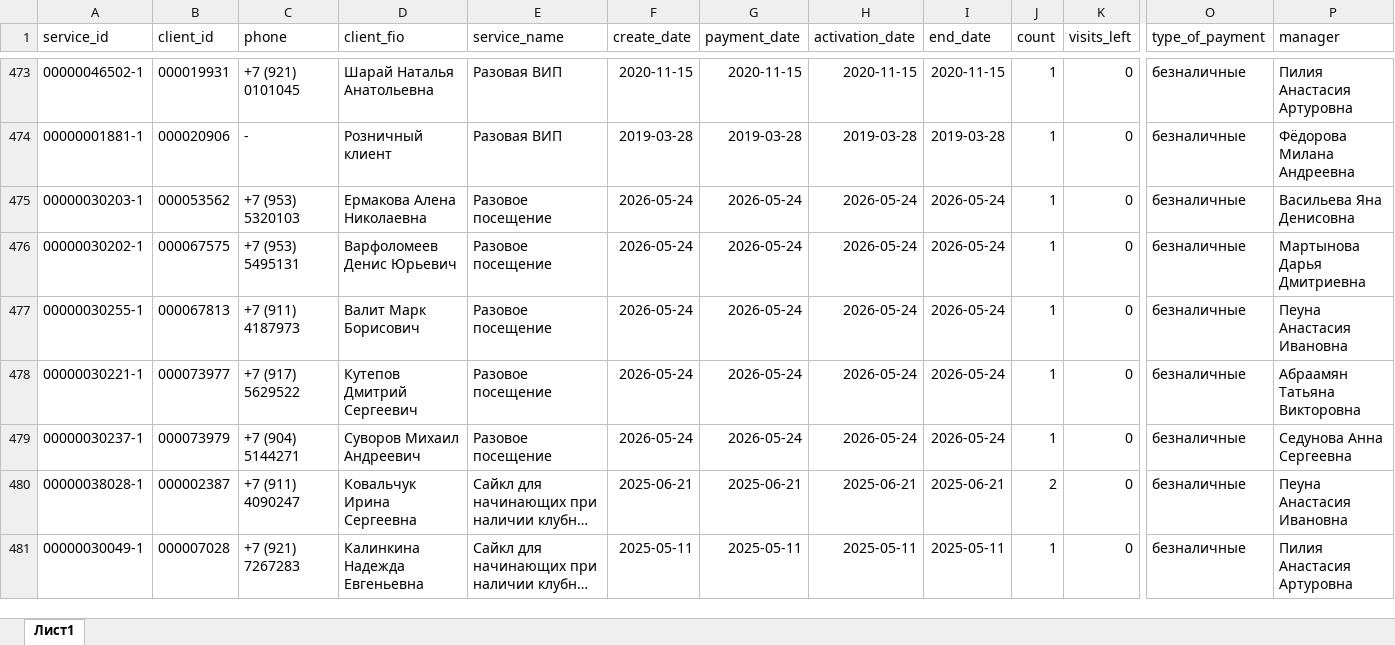
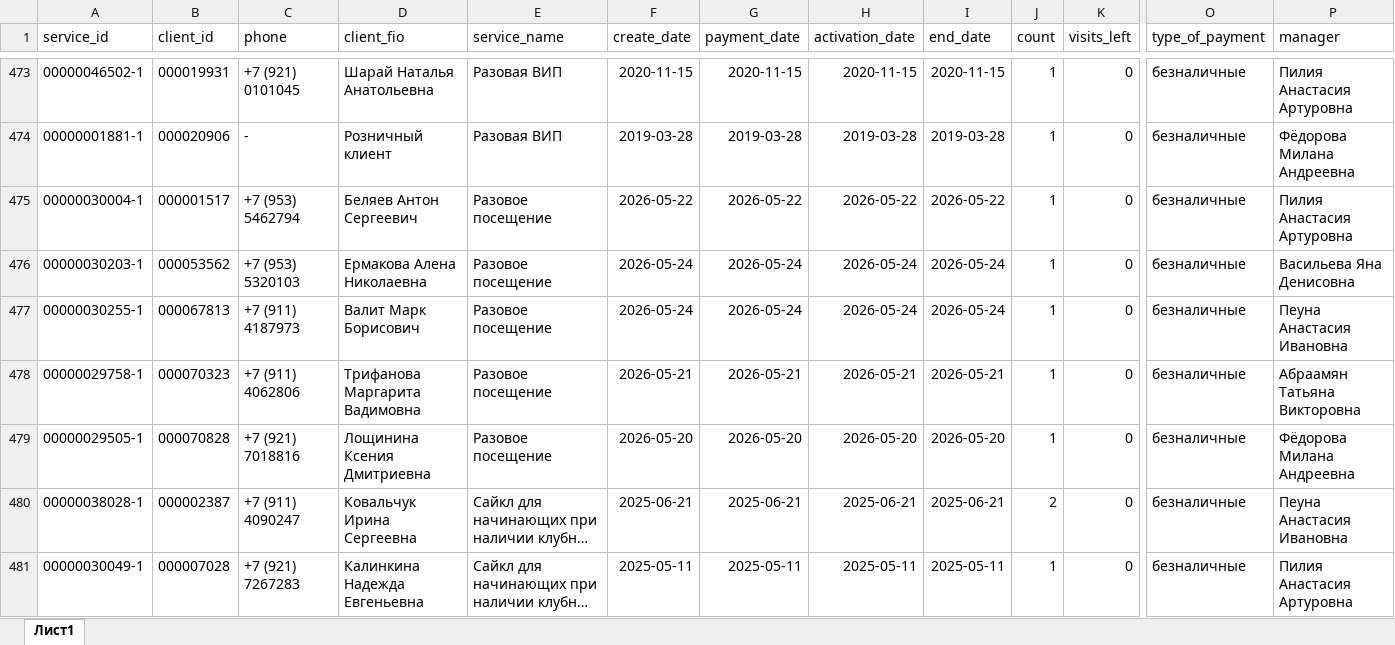
Before and after one commit to vValkroVv/1c-fitness, an Excel workbook: output/20260630_fix_owner_new_import/fitbase_import_uslugi_clientov_20260630.xlsx, sheet Лист1, drawn as a sheet; only a part is shown, gaps mark what is left out; long unchanged cells end in …; values as stored, in another font and other column widths than the file's, no borders; removed rows and columns are numbered as before the commit, all else as after; rows hold the shown columns only; the diff covers the shown part only; the diff names each change by its address in the sheet, - before the commit and + after, or states it on an @@ line.

```diff
--- a/output/20260630_fix_owner_new_import/fitbase_import_uslugi_clientov_20260630.xlsx (sheet Лист1)
+++ b/output/20260630_fix_owner_new_import/fitbase_import_uslugi_clientov_20260630.xlsx (sheet Лист1)
+row 475: 00000030004-1 | 000001517 | +7 (953) 5462794 | Беляев Антон Сергеевич | Разовое посещение | 2026-05-22 | 2026-05-22 | 2026-05-22 | 2026-05-22 | 1 | 0 | безналичные | Пилия Анастасия Артуровна
-row 476: 00000030202-1 | 000067575 | +7 (953) 5495131 | Варфоломеев Денис Юрьевич | Разовое посещение | 2026-05-24 | 2026-05-24 | 2026-05-24 | 2026-05-24 | 1 | 0 | безналичные | Мартынова Дарья Дмитриевна
-A478 (service_id): 00000030221-1
+A478 (service_id): 00000029758-1
-B478 (client_id): 000073977
+B478 (client_id): 000070323
-C478 (phone): +7 (917) 5629522
+C478 (phone): +7 (911) 4062806
-D478 (client_fio): Кутепов Дмитрий Сергеевич
+D478 (client_fio): Трифанова Маргарита Вадимовна
-F478 (create_date): 2026-05-24
+F478 (create_date): 2026-05-21
-G478 (payment_date): 2026-05-24
+G478 (payment_date): 2026-05-21
-H478 (activation_date): 2026-05-24
+H478 (activation_date): 2026-05-21
-I478 (end_date): 2026-05-24
+I478 (end_date): 2026-05-21
-A479 (service_id): 00000030237-1
+A479 (service_id): 00000029505-1
-B479 (client_id): 000073979
+B479 (client_id): 000070828
-C479 (phone): +7 (904) 5144271
+C479 (phone): +7 (921) 7018816
-D479 (client_fio): Суворов Михаил Андреевич
+D479 (client_fio): Лощинина Ксения Дмитриевна
-F479 (create_date): 2026-05-24
+F479 (create_date): 2026-05-20
-G479 (payment_date): 2026-05-24
+G479 (payment_date): 2026-05-20
-H479 (activation_date): 2026-05-24
+H479 (activation_date): 2026-05-20
-I479 (end_date): 2026-05-24
+I479 (end_date): 2026-05-20
-P479 (manager): Седунова Анна Сергеевна
+P479 (manager): Фёдорова Милана Андреевна
```
Also changed, not shown: 9 added rows, 15 removed rows and 23 edited cells elsewhere in this sheet, output/20260630_fix_owner_new_import/active_problem_1_no_payment_cash_3_cases_20260630.xlsx, output/20260630_fix_owner_new_import/active_problem_2_zero_price_direct_full_41_cases_20260630.xlsx, 48 other files.
